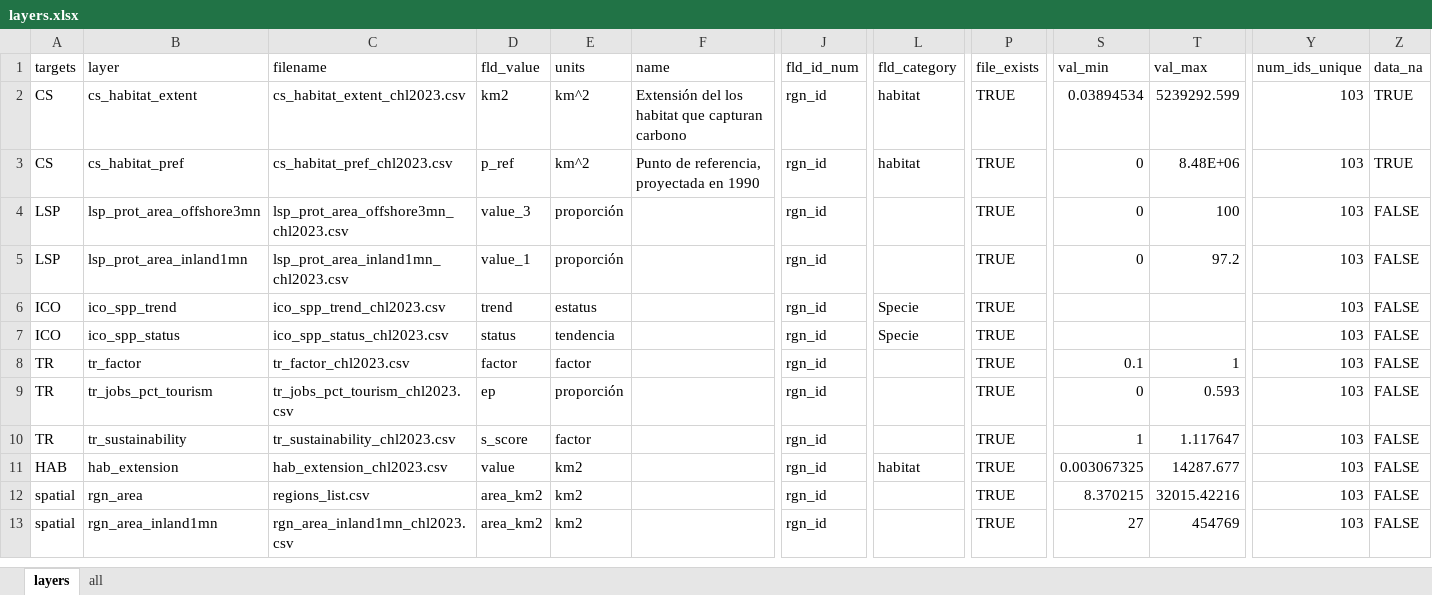
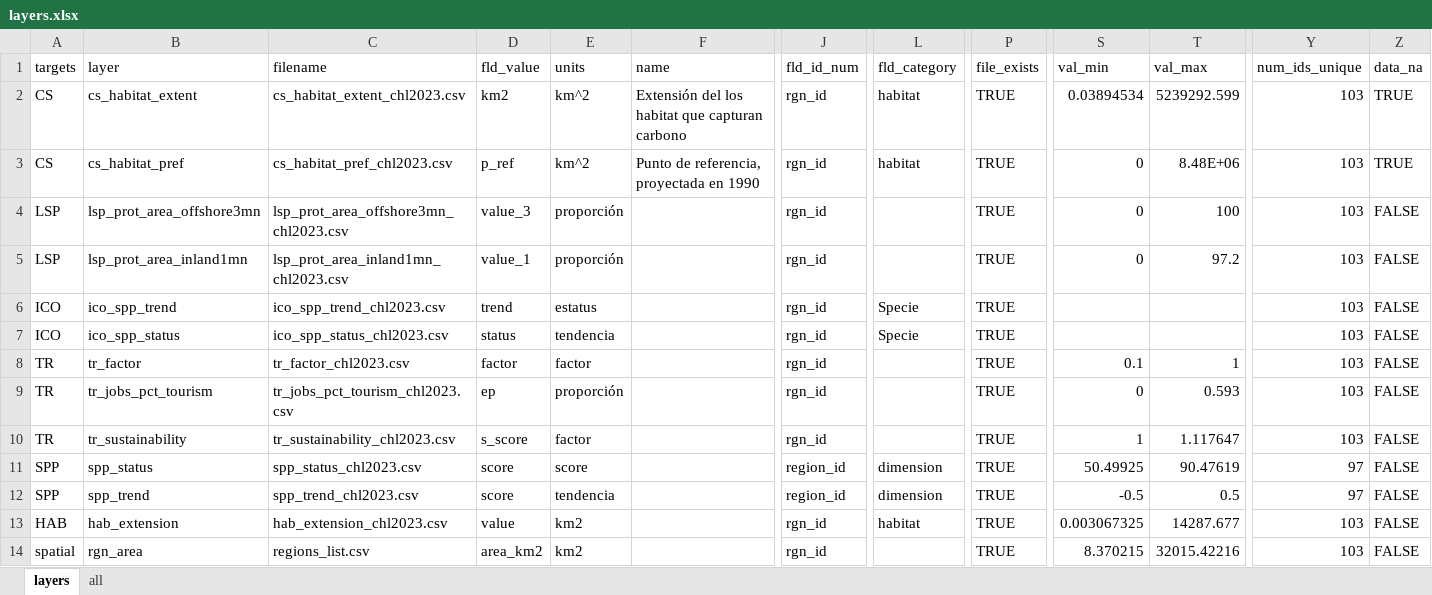
Before and after one commit to idsochile/chl, an Excel workbook: comunas/layers.xlsx, sheet layers, drawn as a sheet; only a part is shown, gaps mark what is left out; the shorter side is filled out with more unchanged rows; values as stored, in another font and other column widths than the file's, no borders; rows hold the shown columns only; the diff names each change by its address in the sheet, - before the commit and + after, or states it on an @@ line.

Commit message:
update layers

```diff
--- a/comunas/layers.xlsx (sheet layers)
+++ b/comunas/layers.xlsx (sheet layers)
+row 11: SPP | spp_status | spp_status_chl2023.csv | score | score |  | region_id | dimension | TRUE | 50.49925 | 90.47619 | 97 | FALSE
+row 12: SPP | spp_trend | spp_trend_chl2023.csv | score | tendencia |  | region_id | dimension | TRUE | -0.5 | 0.5 | 97 | FALSE
```
Also changed, not shown: prep/SPP/scores.xlsx, 4 other files.
